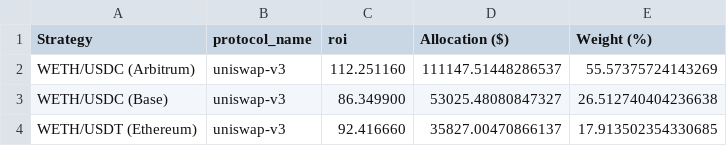
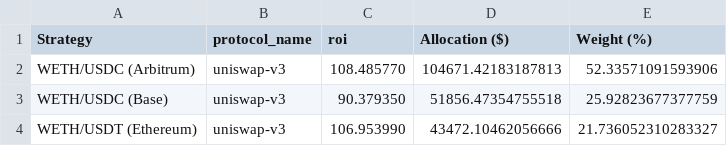
Before and after one commit to EPLJVKHPSP/DeFiManagementBot, a CSV file: allocation_summary.csv, drawn as a sheet.

```diff
--- a/allocation_summary.csv
+++ b/allocation_summary.csv
@@ -1,4 +1,4 @@
 Strategy,protocol_name,roi,Allocation ($),Weight (%)
-WETH/USDC (Arbitrum),uniswap-v3,112.251160,111147.51448286537,55.57375724143269
-WETH/USDC (Base),uniswap-v3,86.349900,53025.48080847327,26.512740404236638
-WETH/USDT (Ethereum),uniswap-v3,92.416660,35827.00470866137,17.913502354330685
+WETH/USDC (Arbitrum),uniswap-v3,108.485770,104671.42183187813,52.33571091593906
+WETH/USDC (Base),uniswap-v3,90.379350,51856.47354755518,25.92823677377759
+WETH/USDT (Ethereum),uniswap-v3,106.953990,43472.10462056666,21.736052310283327
```
Also changed, not shown: 3 other files.
